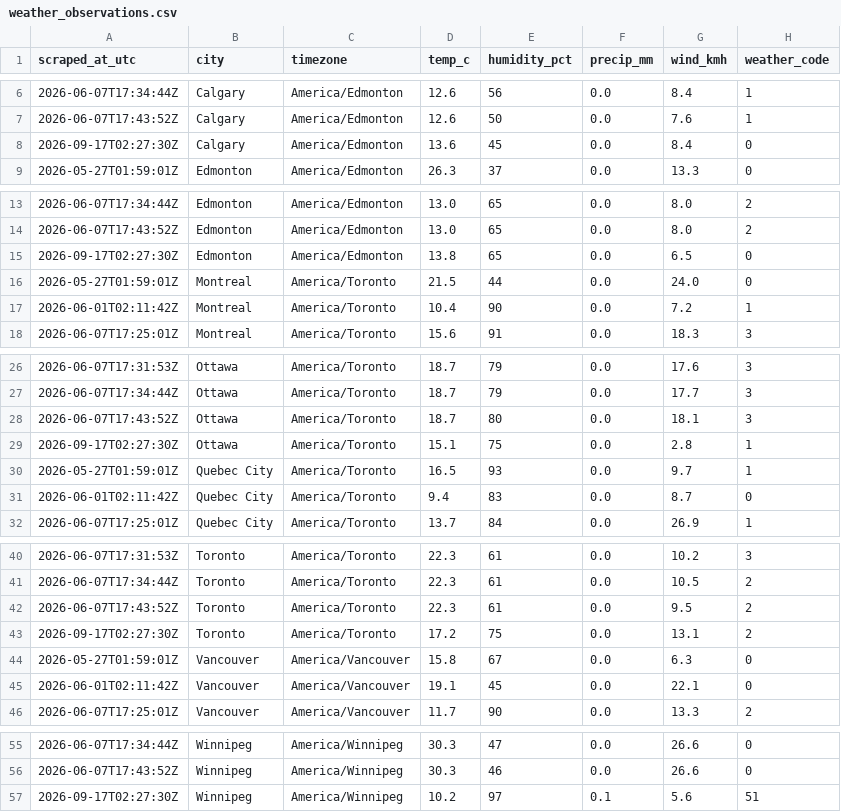
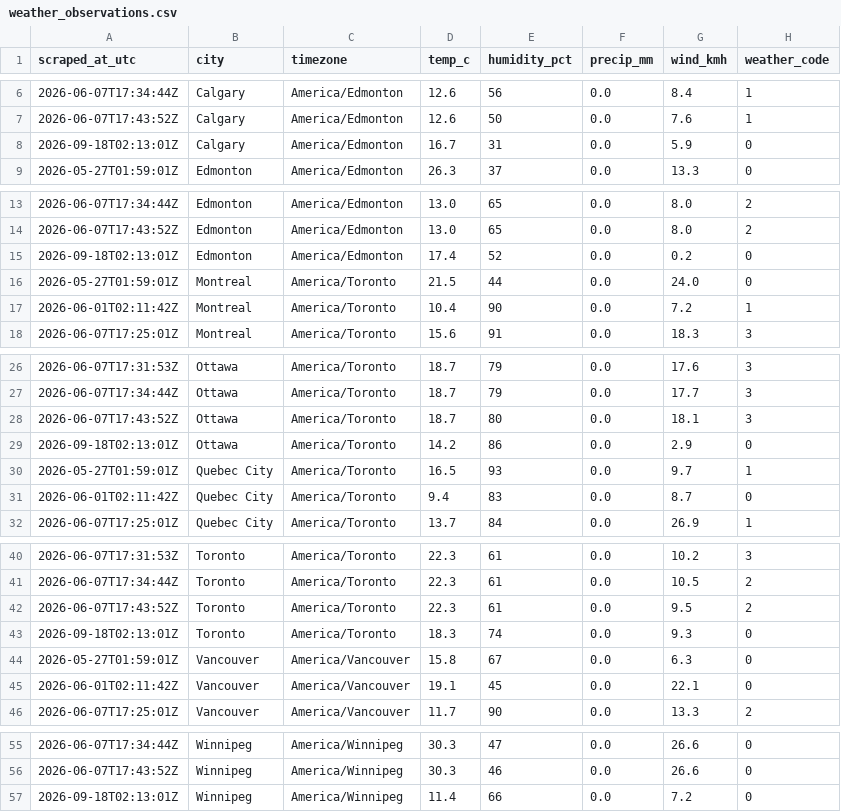
Before and after one commit to imran-ahmed377/weathertracker-ai, a CSV file: output/weather_observations.csv, drawn as a sheet; only a part is shown, gaps mark what is left out; the diff covers the shown part only.

```diff
--- a/output/weather_observations.csv
+++ b/output/weather_observations.csv
@@ -7,3 +7,3 @@ scraped_at_utc,city,timezone,temp_c,humidity_pct,precip_mm,wind_kmh,weather_code
 2026-06-07T17:43:52Z,Calgary,America/Edmonton,12.6,50,0.0,7.6,1
-2026-09-17T02:27:30Z,Calgary,America/Edmonton,13.6,45,0.0,8.4,0
+2026-09-18T02:13:01Z,Calgary,America/Edmonton,16.7,31,0.0,5.9,0
 2026-05-27T01:59:01Z,Edmonton,America/Edmonton,26.3,37,0.0,13.3,0
@@ -14,3 +14,3 @@ scraped_at_utc,city,timezone,temp_c,humidity_pct,precip_mm,wind_kmh,weather_code
 2026-06-07T17:43:52Z,Edmonton,America/Edmonton,13.0,65,0.0,8.0,2
-2026-09-17T02:27:30Z,Edmonton,America/Edmonton,13.8,65,0.0,6.5,0
+2026-09-18T02:13:01Z,Edmonton,America/Edmonton,17.4,52,0.0,0.2,0
 2026-05-27T01:59:01Z,Montreal,America/Toronto,21.5,44,0.0,24.0,0
@@ -28,3 +28,3 @@ scraped_at_utc,city,timezone,temp_c,humidity_pct,precip_mm,wind_kmh,weather_code
 2026-06-07T17:43:52Z,Ottawa,America/Toronto,18.7,80,0.0,18.1,3
-2026-09-17T02:27:30Z,Ottawa,America/Toronto,15.1,75,0.0,2.8,1
+2026-09-18T02:13:01Z,Ottawa,America/Toronto,14.2,86,0.0,2.9,0
 2026-05-27T01:59:01Z,Quebec City,America/Toronto,16.5,93,0.0,9.7,1
@@ -42,3 +42,3 @@ scraped_at_utc,city,timezone,temp_c,humidity_pct,precip_mm,wind_kmh,weather_code
 2026-06-07T17:43:52Z,Toronto,America/Toronto,22.3,61,0.0,9.5,2
-2026-09-17T02:27:30Z,Toronto,America/Toronto,17.2,75,0.0,13.1,2
+2026-09-18T02:13:01Z,Toronto,America/Toronto,18.3,74,0.0,9.3,0
 2026-05-27T01:59:01Z,Vancouver,America/Vancouver,15.8,67,0.0,6.3,0
@@ -56,2 +56,2 @@ scraped_at_utc,city,timezone,temp_c,humidity_pct,precip_mm,wind_kmh,weather_code
 2026-06-07T17:43:52Z,Winnipeg,America/Winnipeg,30.3,46,0.0,26.6,0
-2026-09-17T02:27:30Z,Winnipeg,America/Winnipeg,10.2,97,0.1,5.6,51
+2026-09-18T02:13:01Z,Winnipeg,America/Winnipeg,11.4,66,0.0,7.2,0
```
Also changed, not shown: 12 edited cells elsewhere in this file, output/weather_daily.csv, 1 other file.
